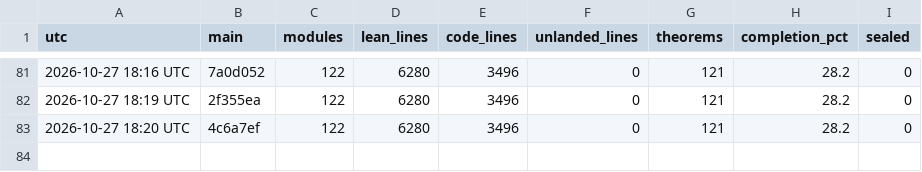
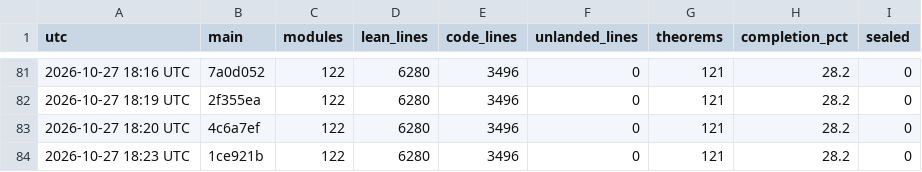
Before and after one commit to aravindkarthigeyan/KAM-dev, a CSV file: docs/campaign/history.csv, drawn as a sheet; only a part is shown, gaps mark what is left out; the diff names each change by its address in the sheet, - before the commit and + after, or states it on an @@ line.

```diff
--- a/docs/campaign/history.csv
+++ b/docs/campaign/history.csv
+row 84: 2026-10-27 18:23 UTC | 1ce921b | 122 | 6280 | 3496 | 0 | 121 | 28.2 | 0
```
Also changed, not shown: 1 other file.
